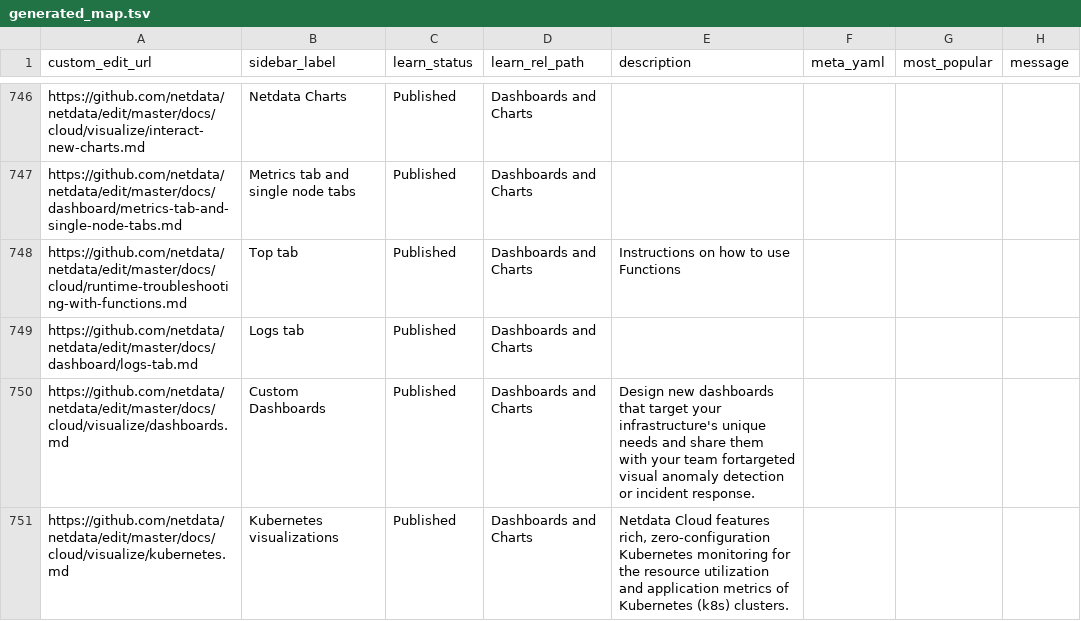
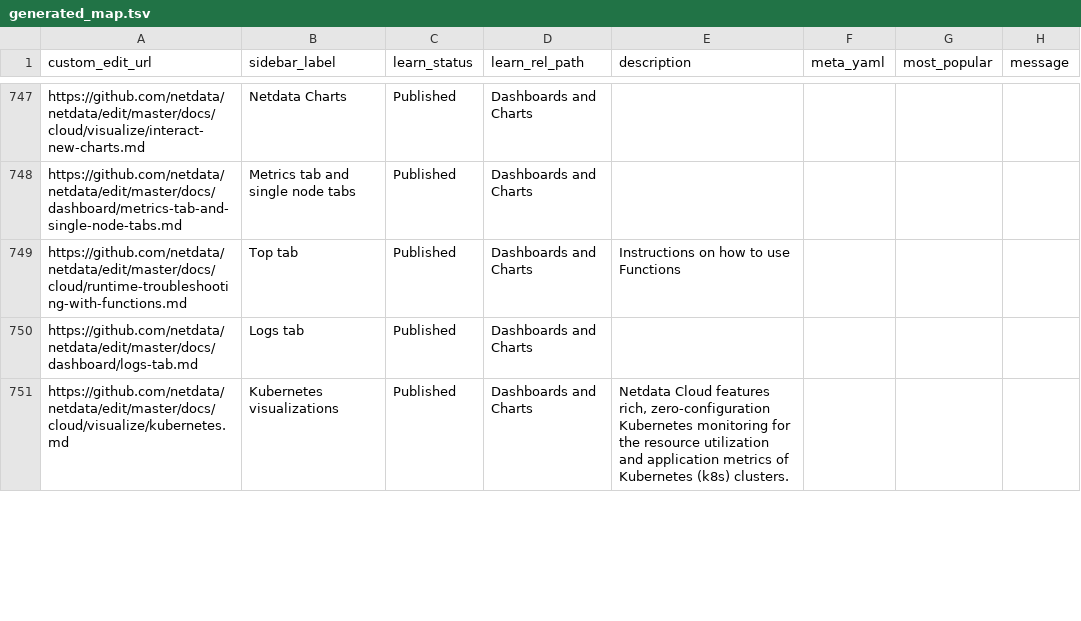
Before and after one commit to netdata/learn, a TSV file: ingest/generated_map.tsv, drawn as a sheet; only a part is shown, gaps mark what is left out; the diff covers the shown part only.

```diff
--- a/ingest/generated_map.tsv
+++ b/ingest/generated_map.tsv
@@ -749,3 +750,2 @@ https://github.com/netdata/netdata/edit/master/docs/cloud/runtime-troubleshootin
 https://github.com/netdata/netdata/edit/master/docs/dashboard/logs-tab.md	Logs tab	Published	Dashboards and Charts				
-https://github.com/netdata/netdata/edit/master/docs/cloud/visualize/dashboards.md	Custom Dashboards	Published	Dashboards and Charts	Design new dashboards that target your infrastructure's unique needs and share them with your team fortargeted visual anomaly detection or incident response.			
 https://github.com/netdata/netdata/edit/master/docs/cloud/visualize/kubernetes.md	Kubernetes visualizations	Published	Dashboards and Charts	Netdata Cloud features rich, zero-configuration Kubernetes monitoring for the resource utilization and application metrics of Kubernetes (k8s) clusters.			
```
Also changed, not shown: 2 added rows and 1 edited cell elsewhere in this file, ingest/one_commit_back_file-dict.tsv, 20 other files.
